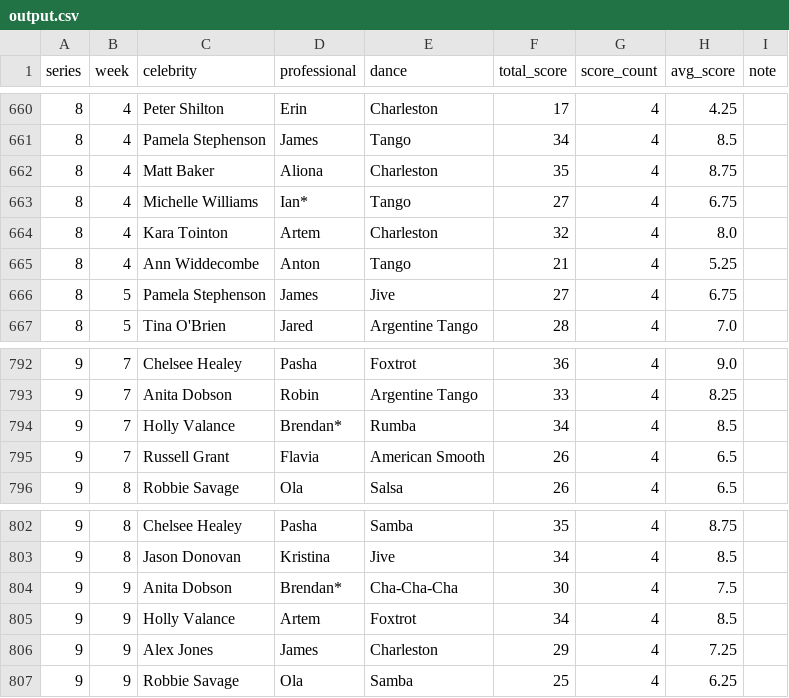
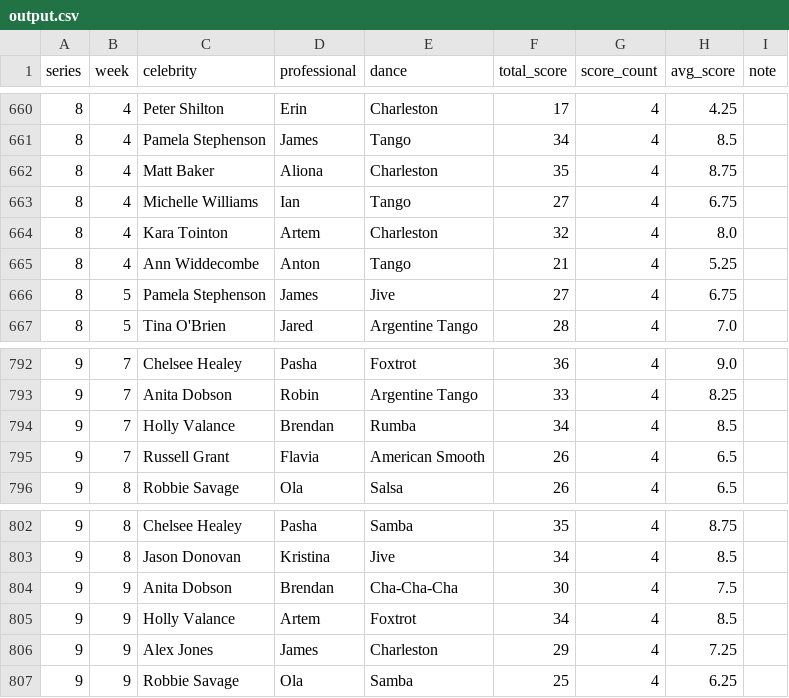
Before and after one commit to jongiddy/strictly-data, a CSV file: output.csv, drawn as a sheet; only a part is shown, gaps mark what is left out.

```diff
--- a/output.csv
+++ b/output.csv
@@ -662,3 +662,3 @@ series,week,celebrity,professional,dance,total_score,score_count,avg_score,note
 8,4,Matt Baker,Aliona,Charleston,35,4,8.75,
-8,4,Michelle Williams,Ian*,Tango,27,4,6.75,
+8,4,Michelle Williams,Ian,Tango,27,4,6.75,
 8,4,Kara Tointon,Artem,Charleston,32,4,8.0,
@@ -793,3 +793,3 @@ series,week,celebrity,professional,dance,total_score,score_count,avg_score,note
 9,7,Anita Dobson,Robin,Argentine Tango,33,4,8.25,
-9,7,Holly Valance,Brendan*,Rumba,34,4,8.5,
+9,7,Holly Valance,Brendan,Rumba,34,4,8.5,
 9,7,Russell Grant,Flavia,American Smooth,26,4,6.5,
@@ -803,3 +803,3 @@ series,week,celebrity,professional,dance,total_score,score_count,avg_score,note
 9,8,Jason Donovan,Kristina,Jive,34,4,8.5,
-9,9,Anita Dobson,Brendan*,Cha-Cha-Cha,30,4,7.5,
+9,9,Anita Dobson,Brendan,Cha-Cha-Cha,30,4,7.5,
 9,9,Holly Valance,Artem,Foxtrot,34,4,8.5,
```
Also changed, not shown: 1 other file.
